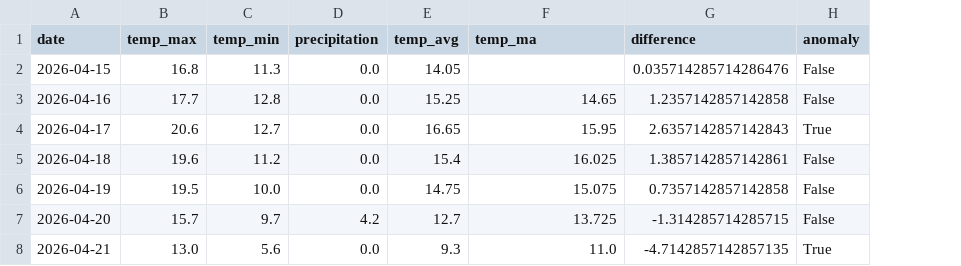
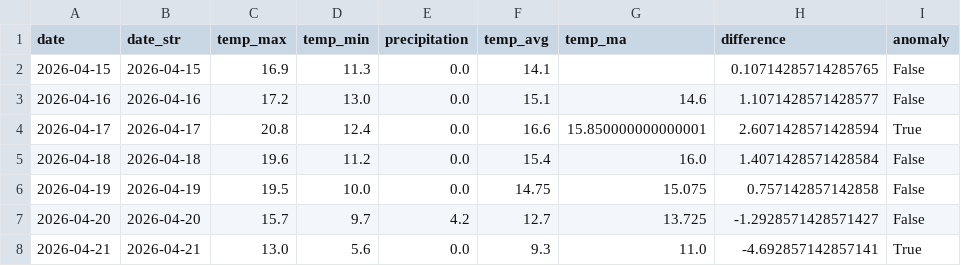
Before and after one commit to konstantinlokotunin/AtmosPulse, a CSV file: outputs/output.csv, drawn as a sheet; addresses are those after the commit; the diff names each change by its address in the sheet, - before the commit and + after, or states it on an @@ line.

Commit message:
Add date_str column to extracted DataFrame

```diff
--- a/outputs/output.csv
+++ b/outputs/output.csv
+column B (date_str), rows 2-8: 2026-04-15 | 2026-04-16 | 2026-04-17 | 2026-04-18 | 2026-04-19 | 2026-04-20 | 2026-04-21
-C2 (temp_max): 16.8
+C2 (temp_max): 16.9
-F2 (temp_avg): 14.05
+F2 (temp_avg): 14.1
-H2 (difference): 0.035714285714286476
+H2 (difference): 0.10714285714285765
-C3 (temp_max): 17.7
+C3 (temp_max): 17.2
-D3 (temp_min): 12.8
+D3 (temp_min): 13.0
-F3 (temp_avg): 15.25
+F3 (temp_avg): 15.1
-G3 (temp_ma): 14.65
+G3 (temp_ma): 14.6
-H3 (difference): 1.2357142857142858
+H3 (difference): 1.1071428571428577
-C4 (temp_max): 20.6
+C4 (temp_max): 20.8
-D4 (temp_min): 12.7
+D4 (temp_min): 12.4
-F4 (temp_avg): 16.65
+F4 (temp_avg): 16.6
-G4 (temp_ma): 15.95
+G4 (temp_ma): 15.850000000000001
-H4 (difference): 2.6357142857142843
+H4 (difference): 2.6071428571428594
-G5 (temp_ma): 16.025
+G5 (temp_ma): 16.0
-H5 (difference): 1.3857142857142861
+H5 (difference): 1.4071428571428584
-H6 (difference): 0.7357142857142858
+H6 (difference): 0.757142857142858
-H7 (difference): -1.314285714285715
+H7 (difference): -1.2928571428571427
-H8 (difference): -4.7142857142857135
+H8 (difference): -4.692857142857141
```
Also changed, not shown: 7 other files.
